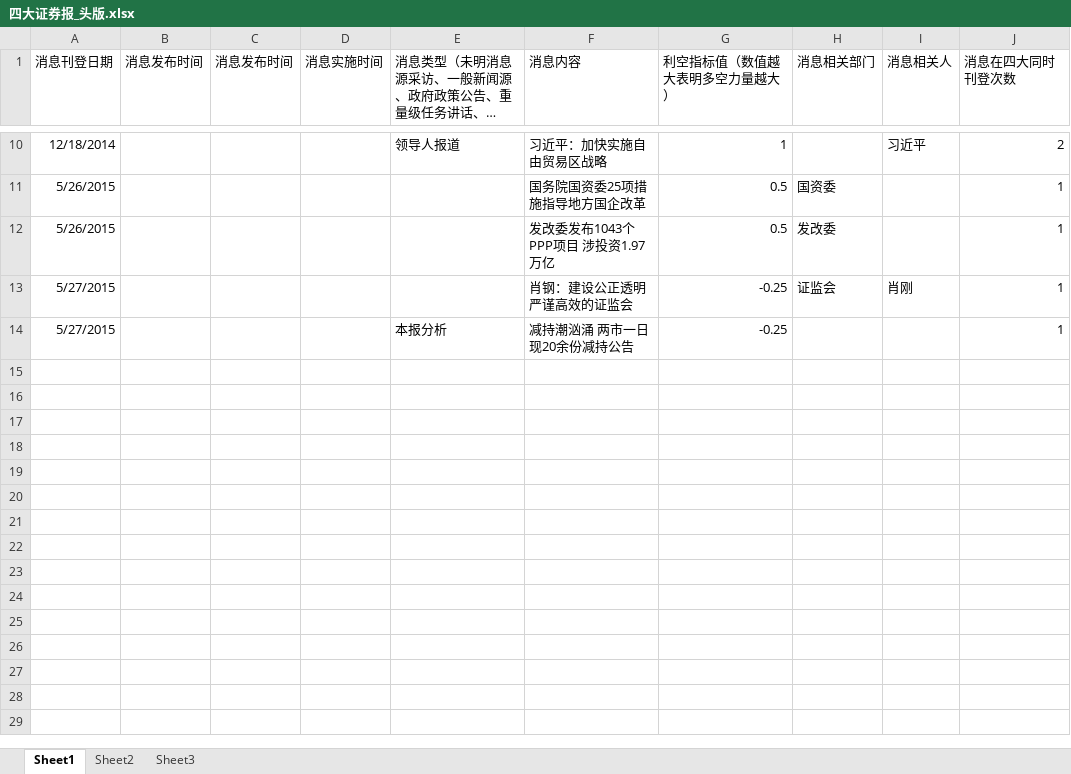
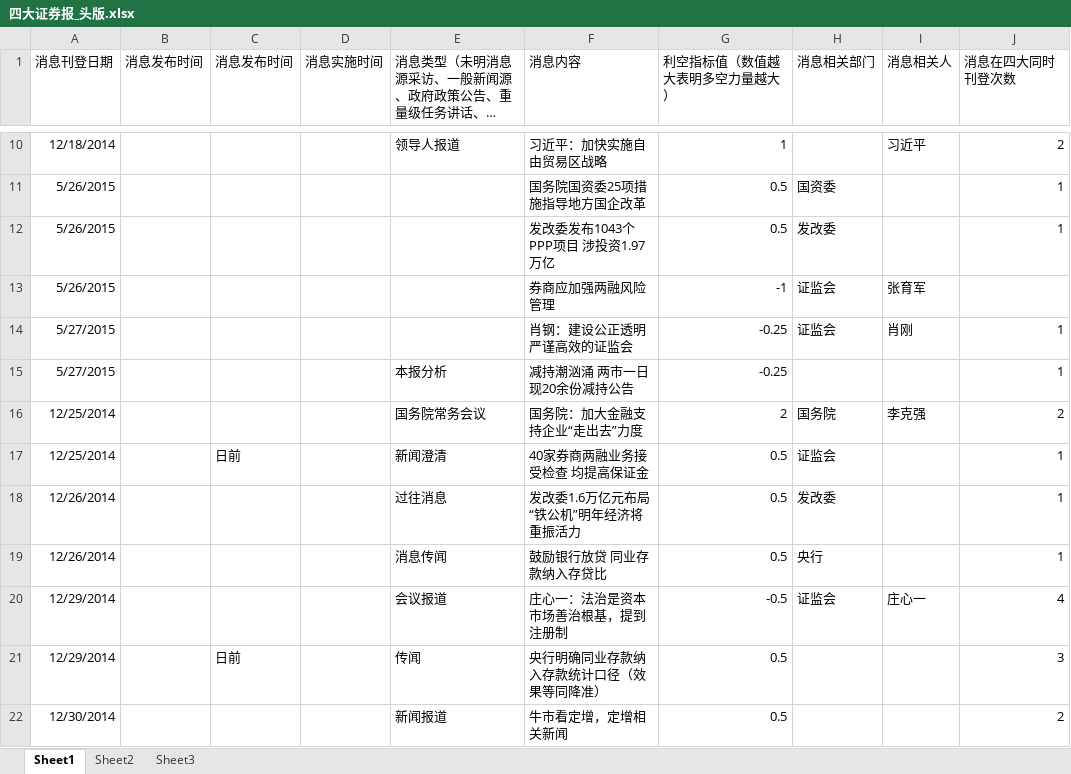
Before and after one commit to jyltiger813/kettlejobs, an Excel workbook: sse/综合数据分析（天）/四大证券报_头版.xlsx, sheet Sheet1, drawn as a sheet; only a part is shown, gaps mark what is left out; long unchanged cells end in …; values as stored, in another font and other column widths than the file's, no borders; the diff covers the shown part only; the diff names each change by its address in the sheet, - before the commit and + after, or states it on an @@ line.

```diff
--- a/sse/综合数据分析（天）/四大证券报_头版.xlsx (sheet Sheet1)
+++ b/sse/综合数据分析（天）/四大证券报_头版.xlsx (sheet Sheet1)
+row 13: 5/26/2015 |  |  |  |  | 券商应加强两融风险管理 | -1 | 证监会 | 张育军
+row 16: 12/25/2014 |  |  |  | 国务院常务会议 | 国务院：加大金融支持企业“走出去”力度 | 2 | 国务院 | 李克强 | 2
+row 17: 12/25/2014 |  | 日前 |  | 新闻澄清 | 40家券商两融业务接受检查 均提高保证金 | 0.5 | 证监会 |  | 1
+row 18: 12/26/2014 |  |  |  | 过往消息 | 发改委1.6万亿元布局“铁公机”明年经济将重振活力 | 0.5 | 发改委 |  | 1
+row 19: 12/26/2014 |  |  |  | 消息传闻 | 鼓励银行放贷 同业存款纳入存贷比 | 0.5 | 央行 |  | 1
+row 20: 12/29/2014 |  |  |  | 会议报道 | 庄心一：法治是资本市场善治根基，提到注册制 | -0.5 | 证监会 | 庄心一 | 4
+row 21: 12/29/2014 |  | 日前 |  | 传闻 | 央行明确同业存款纳入存款统计口径（效果等同降准） | 0.5 |  |  | 3
+row 22: 12/30/2014 |  |  |  | 新闻报道 | 牛市看定增，定增相关新闻 | 0.5 |  |  | 2
```
Also changed, not shown: 10 added rows elsewhere in this sheet, 7 other files.
